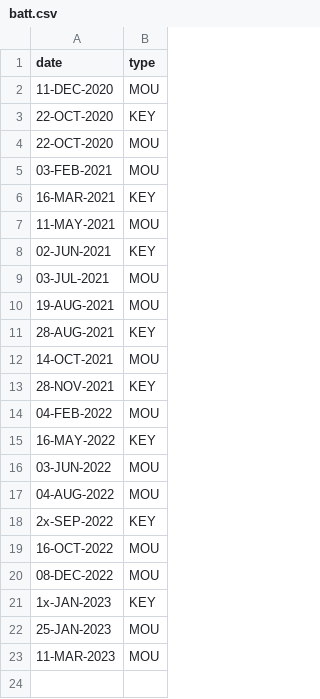
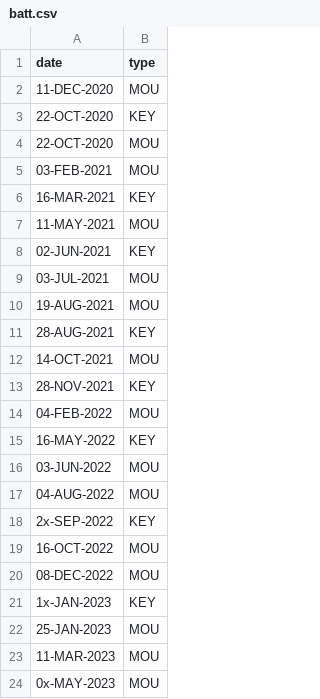
Before and after one commit to codetojoy/self, a CSV file: personal/apartment/batt.csv, drawn as a sheet; the diff names each change by its address in the sheet, - before the commit and + after, or states it on an @@ line.

Commit message:
incremental update Sun  7 May 2023 07:16:10 ADT

```diff
--- a/personal/apartment/batt.csv
+++ b/personal/apartment/batt.csv
+row 24: 0x-MAY-2023 | MOU
```
